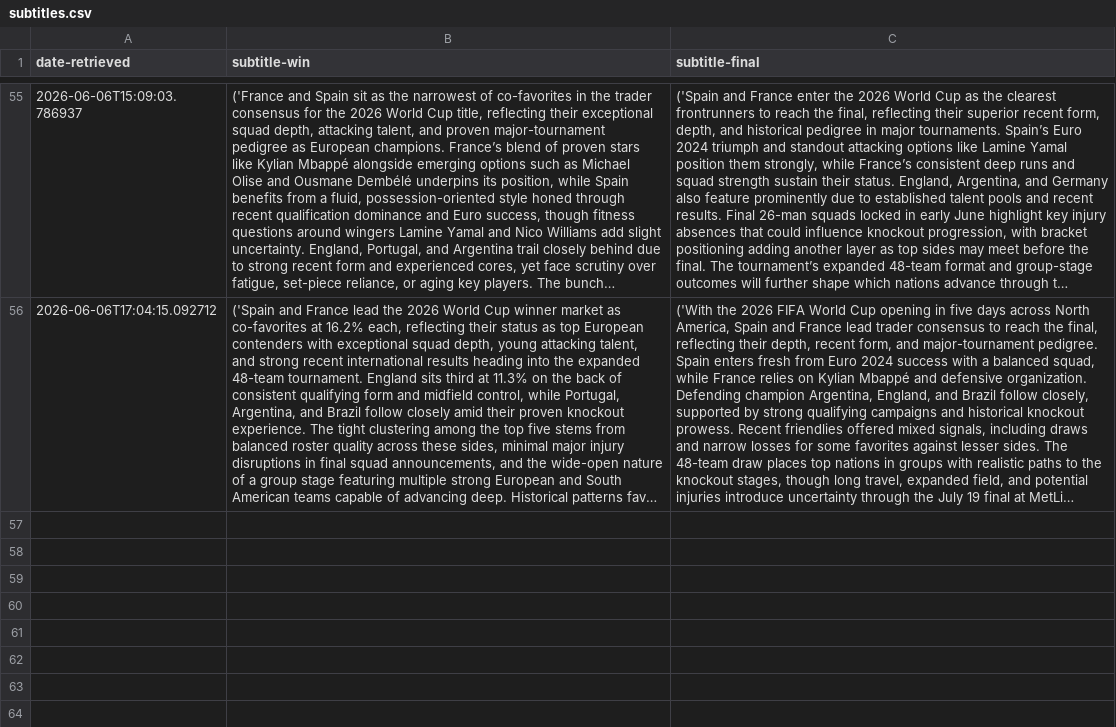
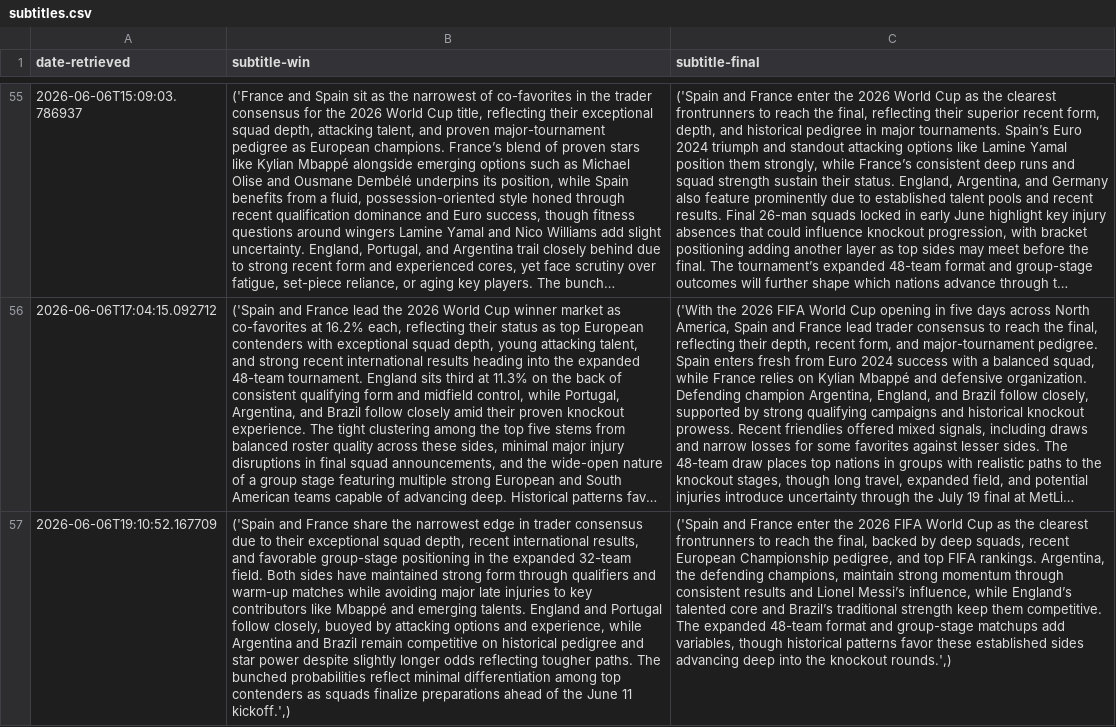
Before and after one commit to llyrjones9/fifa-world-cup-2026-analysis, a CSV file: assets/data/subtitles.csv, drawn as a sheet; only a part is shown, gaps mark what is left out; long unchanged cells end in …; the diff names each change by its address in the sheet, - before the commit and + after, or states it on an @@ line.

```diff
--- a/assets/data/subtitles.csv
+++ b/assets/data/subtitles.csv
+row 57: 2026-06-06T19:10:52.167709 | ('Spain and France share the narrowest edge in trader consensus due to their exceptional squad depth, recent international results, and favorable group-stage positioning in the expanded 32-team field. Both sides have maintained strong form through qualifiers and warm-up matches while avoiding major late injuries to key contributors like Mbappé and emerging talents. England and Portugal follow closely, buoyed by attacking options and experience, while Argentina and Brazil remain competitive on historical pedigree and star power despite slightly longer odds reflecting tougher paths. The bunched probabilities reflect minimal differentiation among top contenders as squads finalize preparations ahead of the June 11 kickoff.',) | ('Spain and France enter the 2026 FIFA World Cup as the clearest frontrunners to reach the final, backed by deep squads, recent European Championship pedigree, and top FIFA rankings. Argentina, the defending champions, maintain strong momentum through consistent results and Lionel Messi’s influence, while England’s talented core and Brazil’s traditional strength keep them competitive. The expanded 48-team format and group-stage matchups add variables, though historical patterns favor these established sides advancing deep into the knockout rounds.',)
```
Also changed, not shown: assets/data/prices.csv, 1 other file.
